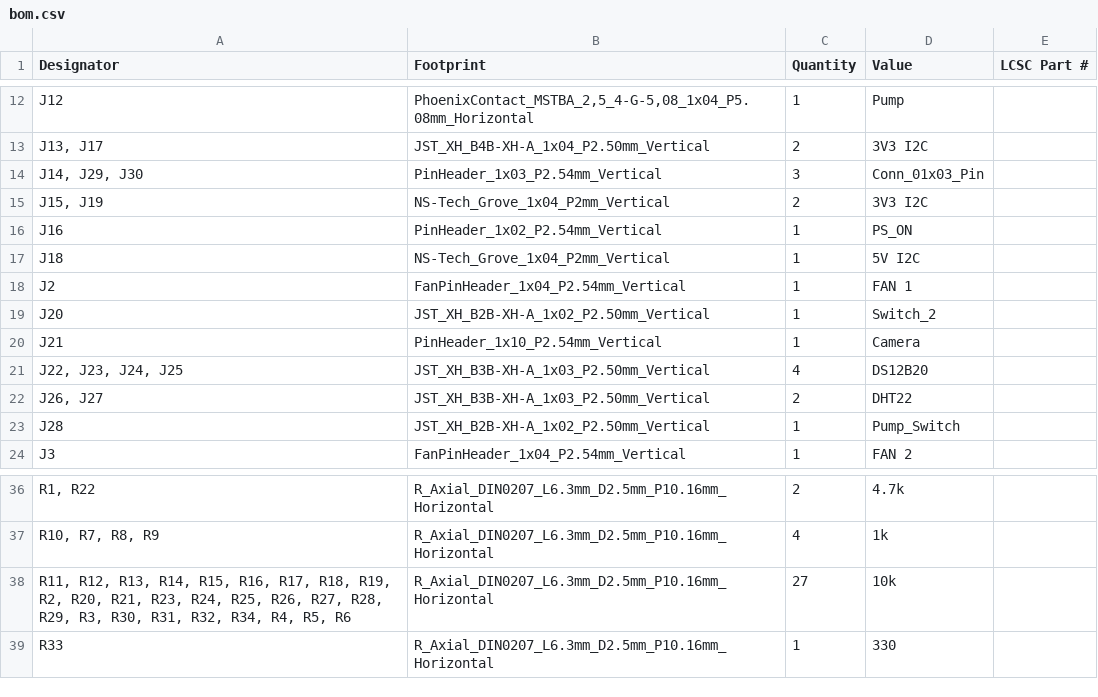
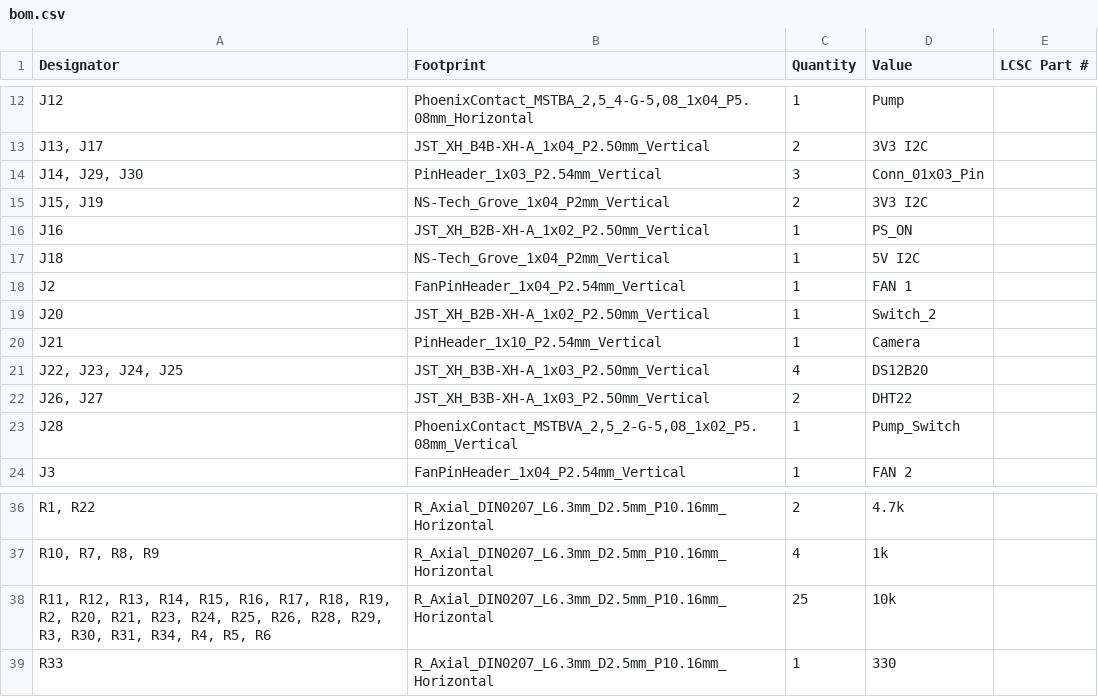
Before and after one commit to Destro2204/ITVT-PCB-, a CSV file: production/bom.csv, drawn as a sheet; only a part is shown, gaps mark what is left out; the diff names each change by its address in the sheet, - before the commit and + after, or states it on an @@ line.

```diff
--- a/production/bom.csv
+++ b/production/bom.csv
-B16 (Footprint): PinHeader_1x02_P2.54mm_Vertical
+B16 (Footprint): JST_XH_B2B-XH-A_1x02_P2.50mm_Vertical
-B23 (Footprint): JST_XH_B2B-XH-A_1x02_P2.50mm_Vertical
+B23 (Footprint): PhoenixContact_MSTBVA_2,5_2-G-5,08_1x02_P5.08mm_Vertical
-A38 (Designator): …R25, R26, R27, R28, R29, R3, R30, R31, R32, R34, R4,…
+A38 (Designator): …R25, R26, R28, R29, R3, R30, R31, R34, R4,…
-C38 (Quantity): 27
+C38 (Quantity): 25
```
Also changed, not shown: production/designators.csv, production/positions.csv, 19 other files.
